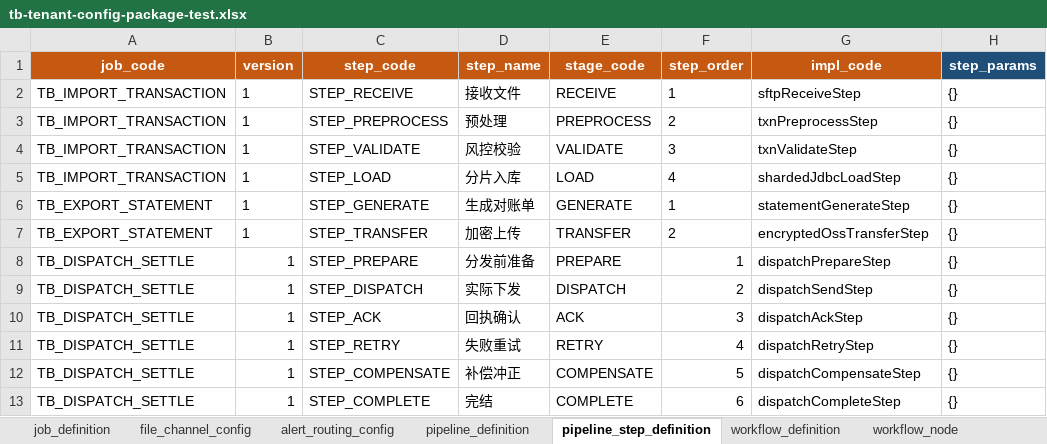
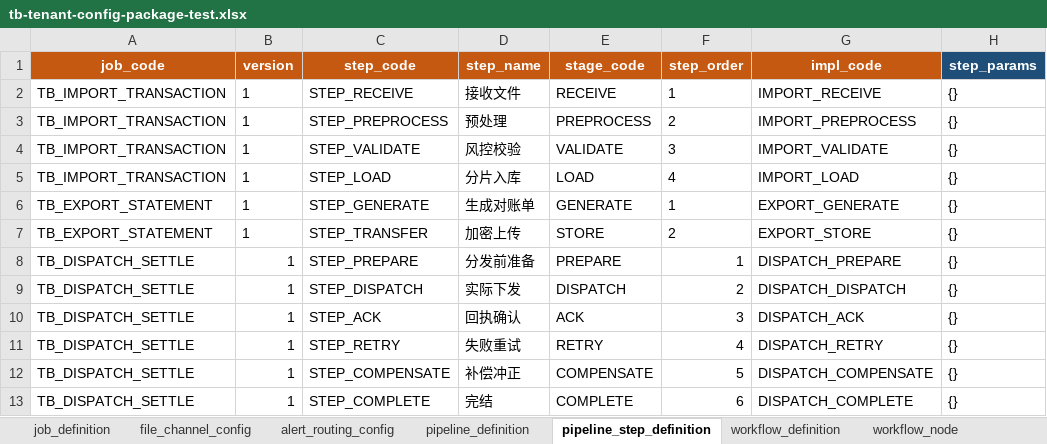
Before and after one commit to pinpols/batch-console, an Excel workbook: e2e-data/01-tenant-config-import/tb-tenant-config-package-test.xlsx, sheet pipeline_step_definition, drawn as a sheet; only a part is shown; values as stored, in another font and other column widths than the file's, no borders; the diff names each change by its address in the sheet, - before the commit and + after, or states it on an @@ line.

```diff
--- a/e2e-data/01-tenant-config-import/tb-tenant-config-package-test.xlsx (sheet pipeline_step_definition)
+++ b/e2e-data/01-tenant-config-import/tb-tenant-config-package-test.xlsx (sheet pipeline_step_definition)
-G2 (impl_code): sftpReceiveStep
+G2 (impl_code): IMPORT_RECEIVE
-G3 (impl_code): txnPreprocessStep
+G3 (impl_code): IMPORT_PREPROCESS
-G4 (impl_code): txnValidateStep
+G4 (impl_code): IMPORT_VALIDATE
-G5 (impl_code): shardedJdbcLoadStep
+G5 (impl_code): IMPORT_LOAD
-G6 (impl_code): statementGenerateStep
+G6 (impl_code): EXPORT_GENERATE
-E7 (stage_code): TRANSFER
+E7 (stage_code): STORE
-G7 (impl_code): encryptedOssTransferStep
+G7 (impl_code): EXPORT_STORE
-G8 (impl_code): dispatchPrepareStep
+G8 (impl_code): DISPATCH_PREPARE
-G9 (impl_code): dispatchSendStep
+G9 (impl_code): DISPATCH_DISPATCH
-G10 (impl_code): dispatchAckStep
+G10 (impl_code): DISPATCH_ACK
-G11 (impl_code): dispatchRetryStep
+G11 (impl_code): DISPATCH_RETRY
-G12 (impl_code): dispatchCompensateStep
+G12 (impl_code): DISPATCH_COMPENSATE
-G13 (impl_code): dispatchCompleteStep
+G13 (impl_code): DISPATCH_COMPLETE
```
Also changed, not shown: sheet job_definition, e2e-data/01-tenant-config-import/ta-tenant-config-package-test.xlsx, e2e-data/01-tenant-config-import/tc-tenant-config-package-test.xlsx, 1 other file.
